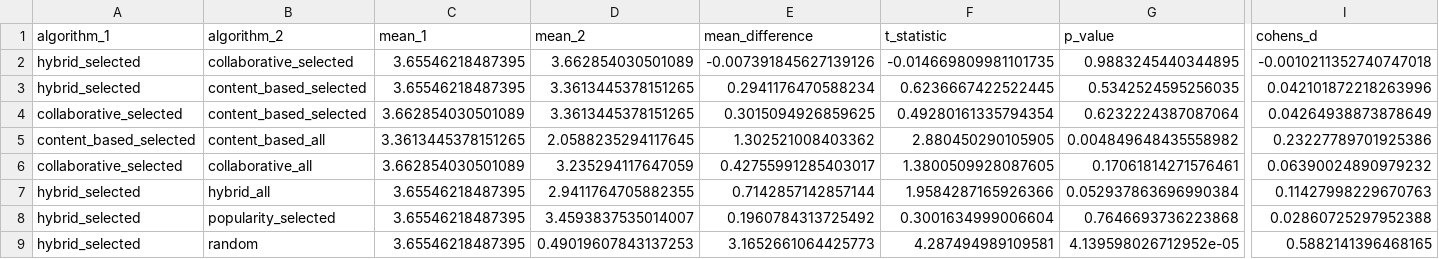
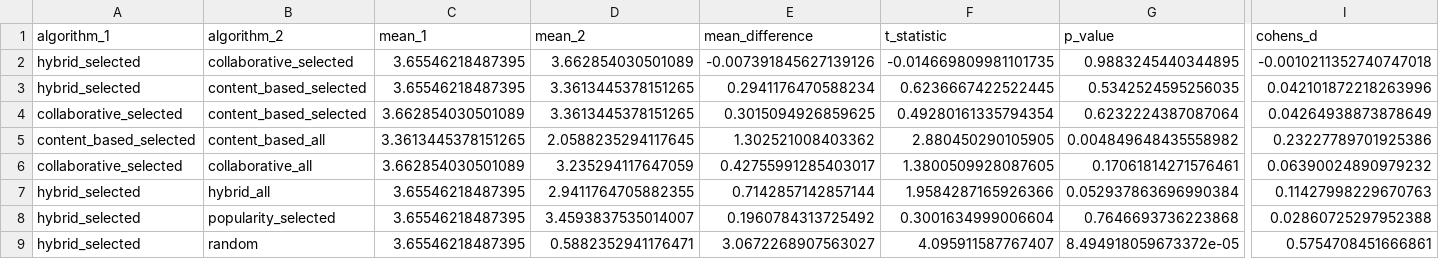
Before and after one commit to mardhiat/PKU_RECOMMENDER_APP, a CSV file: stage6_statistical_tests_combined.csv, drawn as a sheet; only a part is shown, gaps mark what is left out; the diff names each change by its address in the sheet, - before the commit and + after, or states it on an @@ line.

```diff
--- a/stage6_statistical_tests_combined.csv
+++ b/stage6_statistical_tests_combined.csv
-D9 (mean_2): 0.49019607843137253
+D9 (mean_2): 0.5882352941176471
-E9 (mean_difference): 3.1652661064425773
+E9 (mean_difference): 3.0672268907563027
-F9 (t_statistic): 4.287494989109581
+F9 (t_statistic): 4.095911587767407
-G9 (p_value): 4.139598026712952e-05
+G9 (p_value): 8.494918059673372e-05
-I9 (cohens_d): 0.5882141396468165
+I9 (cohens_d): 0.5754708451666861
```
Also changed, not shown: parameter_tuning_results.csv, preference_evaluation_summary_TFIDF.csv, 16 other files.
